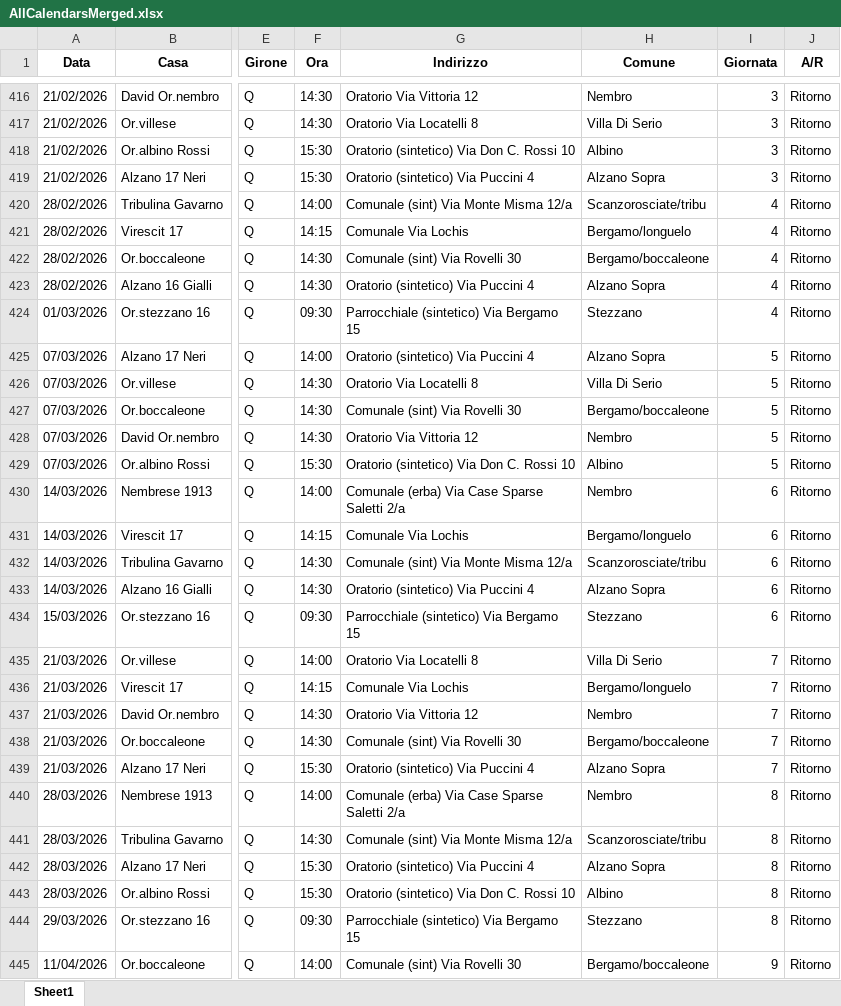
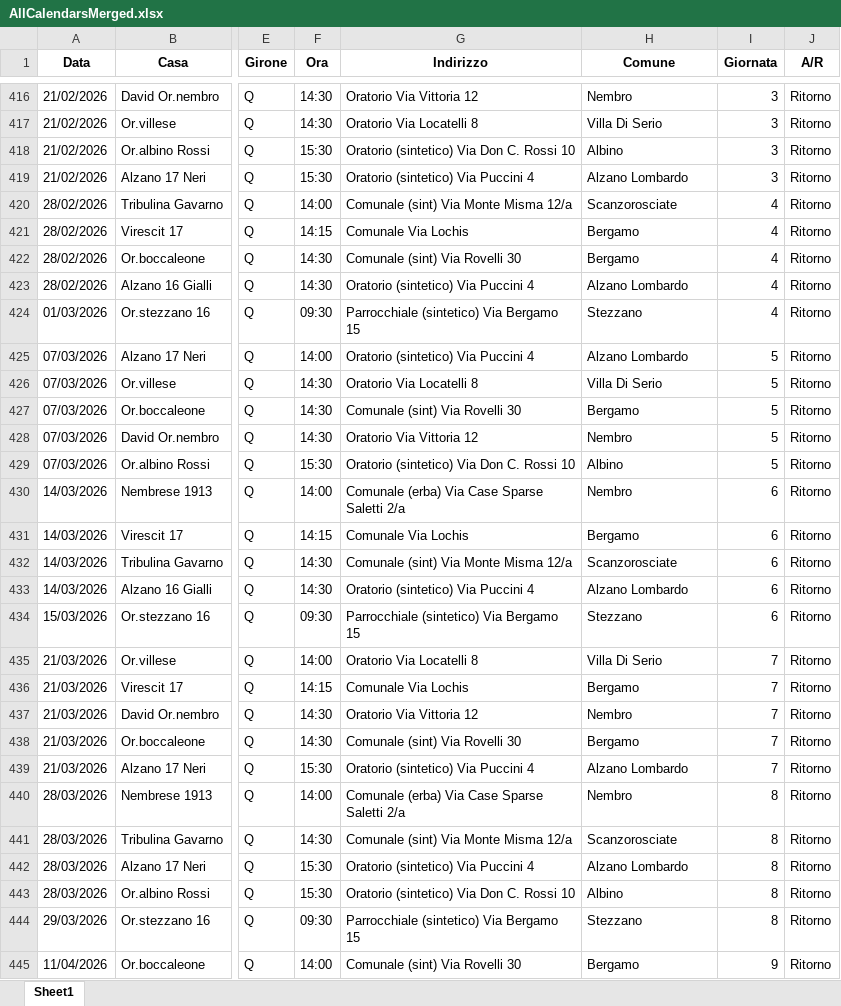
Before and after one commit to dfuselli/scouting-calendar-helper, an Excel workbook: app/resources/AllCalendarsMerged.xlsx, sheet Sheet1, drawn as a sheet; only a part is shown, gaps mark what is left out; values as stored, in another font and other column widths than the file's, no borders; the diff covers the shown part only; the diff names each change by its address in the sheet, - before the commit and + after, or states it on an @@ line.

```diff
--- a/app/resources/AllCalendarsMerged.xlsx (sheet Sheet1)
+++ b/app/resources/AllCalendarsMerged.xlsx (sheet Sheet1)
-H419 (Comune): Alzano Sopra
+H419 (Comune): Alzano Lombardo
-H420 (Comune): Scanzorosciate/tribu
+H420 (Comune): Scanzorosciate
-H421 (Comune): Bergamo/longuelo
+H421 (Comune): Bergamo
-H422 (Comune): Bergamo/boccaleone
+H422 (Comune): Bergamo
-H423 (Comune): Alzano Sopra
+H423 (Comune): Alzano Lombardo
-H425 (Comune): Alzano Sopra
+H425 (Comune): Alzano Lombardo
-H427 (Comune): Bergamo/boccaleone
+H427 (Comune): Bergamo
-H431 (Comune): Bergamo/longuelo
+H431 (Comune): Bergamo
-H432 (Comune): Scanzorosciate/tribu
+H432 (Comune): Scanzorosciate
-H433 (Comune): Alzano Sopra
+H433 (Comune): Alzano Lombardo
-H436 (Comune): Bergamo/longuelo
+H436 (Comune): Bergamo
-H438 (Comune): Bergamo/boccaleone
+H438 (Comune): Bergamo
-H439 (Comune): Alzano Sopra
+H439 (Comune): Alzano Lombardo
-H441 (Comune): Scanzorosciate/tribu
+H441 (Comune): Scanzorosciate
-H442 (Comune): Alzano Sopra
+H442 (Comune): Alzano Lombardo
-H445 (Comune): Bergamo/boccaleone
+H445 (Comune): Bergamo
```
Also changed, not shown: 354 edited cells elsewhere in this sheet, app/resources/AllCalendars.xlsx, 5 other files.
